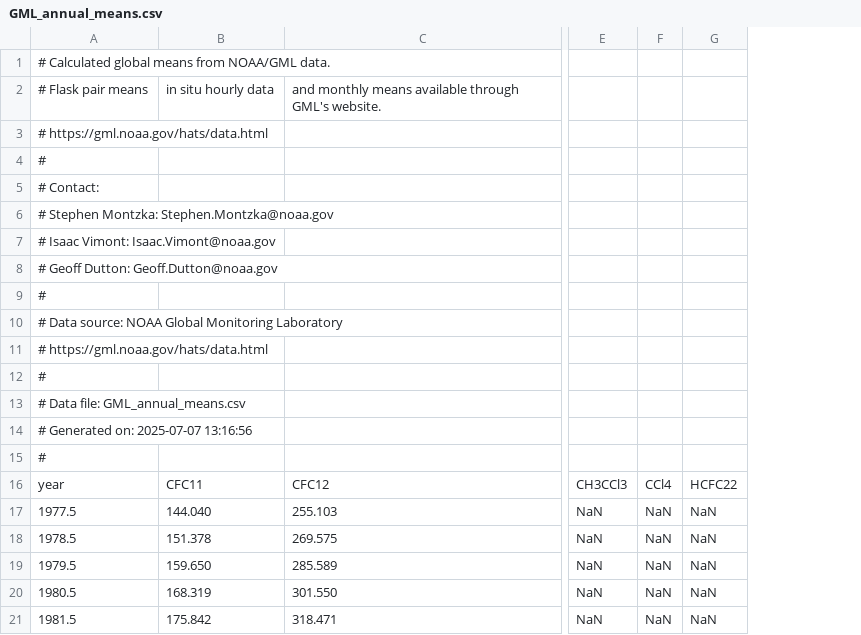
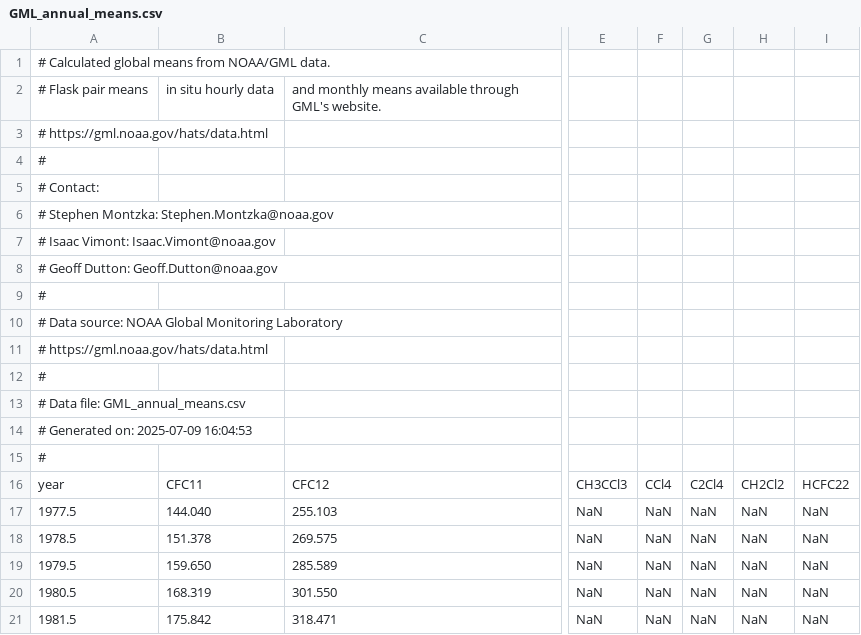
Before and after one commit to duttong/GML_means, a CSV file: gml_annual_means/GML_annual_means.csv, drawn as a sheet; only a part is shown, gaps mark what is left out; the diff names each change by its address in the sheet, - before the commit and + after, or states it on an @@ line.

```diff
--- a/gml_annual_means/GML_annual_means.csv
+++ b/gml_annual_means/GML_annual_means.csv
+column G, rows 16-21: C2Cl4 | NaN | NaN | NaN | NaN | NaN
+column H, rows 16-21: CH2Cl2 | NaN | NaN | NaN | NaN | NaN
-A14: # Generated on: 2025-07-07 13:16:56
+A14: # Generated on: 2025-07-09 16:04:53
```
Also changed, not shown: gml_annual_means/data_files/CCl4_jan_yearly.csv, gml_annual_means/data_files/CCl4_jul_yearly.csv, 47 other files.
